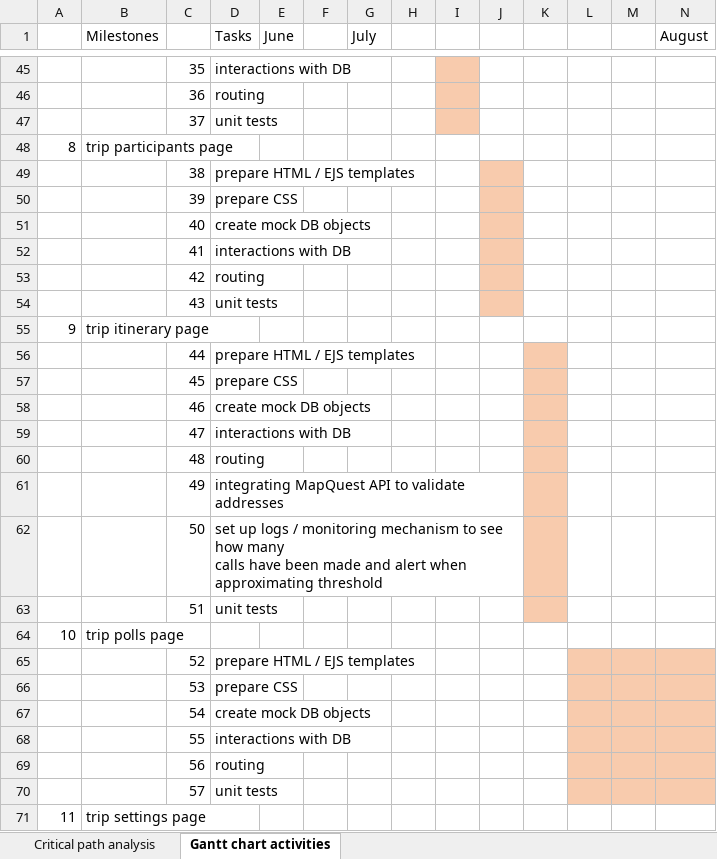
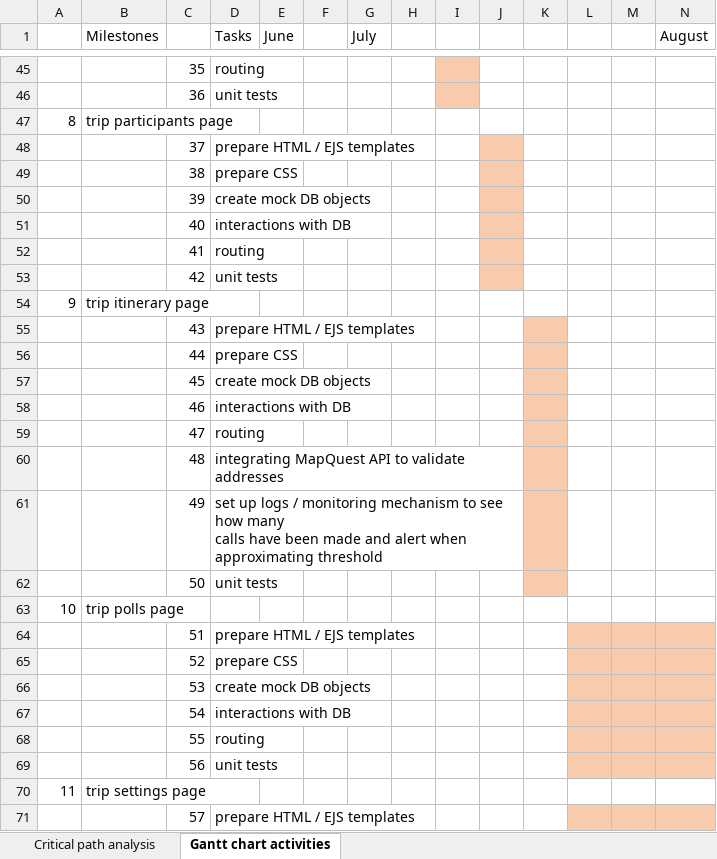
Before and after one commit to SusyVenta/UniFinalProject, an Excel workbook: docs/preliminary_report/planning/Gantt chart.xlsx, sheet Gantt chart activities, drawn as a sheet; only a part is shown, gaps mark what is left out; values as stored, in another font and other column widths than the file's, no borders; removed rows and columns are numbered as before the commit, all else as after; rows hold the shown columns only; ↵ is a line break in a cell; the diff covers the shown part only; the diff names each change by its address in the sheet, - before the commit and + after, or states it on an @@ line.

```diff
--- a/docs/preliminary_report/planning/Gantt chart.xlsx (sheet Gantt chart activities)
+++ b/docs/preliminary_report/planning/Gantt chart.xlsx (sheet Gantt chart activities)
-D45 (Tasks): interactions with DB
+D45 (Tasks): routing
-D46 (Tasks): routing
+D46 (Tasks): unit tests
-row 47:  |  | 37 | unit tests
+row 48:  |  | 37 | prepare HTML / EJS templates
-D49 (Tasks): prepare HTML / EJS templates
+D49 (Tasks): prepare CSS
-D50 (Tasks): prepare CSS
+D50 (Tasks): create mock DB objects
-D51 (Tasks): create mock DB objects
+D51 (Tasks): interactions with DB
-D52 (Tasks): interactions with DB
+D52 (Tasks): routing
-D53 (Tasks): routing
+D53 (Tasks): unit tests
-row 54:  |  | 43 | unit tests
+row 55:  |  | 43 | prepare HTML / EJS templates
-D56 (Tasks): prepare HTML / EJS templates
+D56 (Tasks): prepare CSS
-D57 (Tasks): prepare CSS
+D57 (Tasks): create mock DB objects
-D58 (Tasks): create mock DB objects
+D58 (Tasks): interactions with DB
-D59 (Tasks): interactions with DB
+D59 (Tasks): routing
-D60 (Tasks): routing
+D60 (Tasks): integrating MapQuest API to validate addresses
-D61 (Tasks): integrating MapQuest API to validate addresses
+D61 (Tasks): set up logs / monitoring mechanism to see how many ↵ calls have been made and alert when approximating threshold
-D62 (Tasks): set up logs / monitoring mechanism to see how many ↵ calls have been made and alert when approximating threshold
+D62 (Tasks): unit tests
-row 63:  |  | 51 | unit tests
+row 64:  |  | 51 | prepare HTML / EJS templates
-D65 (Tasks): prepare HTML / EJS templates
+D65 (Tasks): prepare CSS
-D66 (Tasks): prepare CSS
+D66 (Tasks): create mock DB objects
-D67 (Tasks): create mock DB objects
+D67 (Tasks): interactions with DB
-D68 (Tasks): interactions with DB
+D68 (Tasks): routing
-D69 (Tasks): routing
+D69 (Tasks): unit tests
-row 70:  |  | 57 | unit tests
+row 71:  |  | 57 | prepare HTML / EJS templates
```
Also changed, not shown: 9 added rows, 10 removed rows, 36 edited cells and cell formats elsewhere in this sheet, formulas that keep their value, 10 other files.
